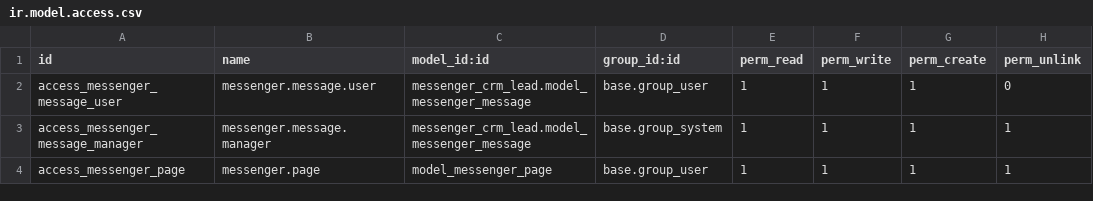
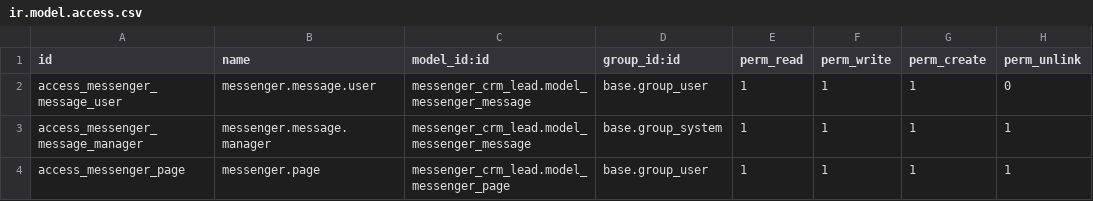
Before and after one commit to Gamsa1/facebook2, a CSV file: messenger_crm_lead/security/ir.model.access.csv, drawn as a sheet.

```diff
--- a/messenger_crm_lead/security/ir.model.access.csv
+++ b/messenger_crm_lead/security/ir.model.access.csv
@@ -3,2 +3,2 @@ access_messenger_message_user,messenger.message.user,messenger_crm_lead.model_me
 access_messenger_message_manager,messenger.message.manager,messenger_crm_lead.model_messenger_message,base.group_system,1,1,1,1
-access_messenger_page,messenger.page,model_messenger_page,base.group_user,1,1,1,1
+access_messenger_page,messenger.page,messenger_crm_lead.model_messenger_page,base.group_user,1,1,1,1
```
Also changed, not shown: 1 other file.
